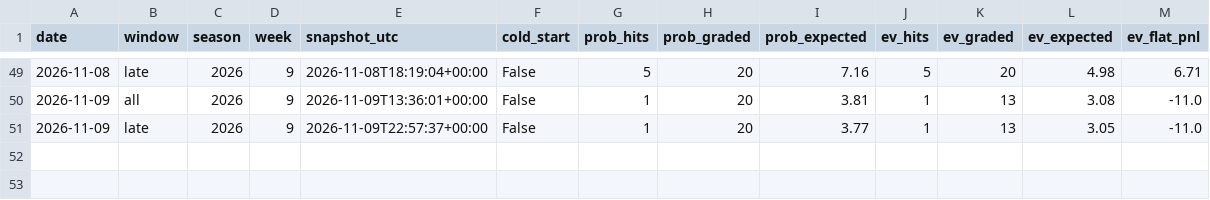
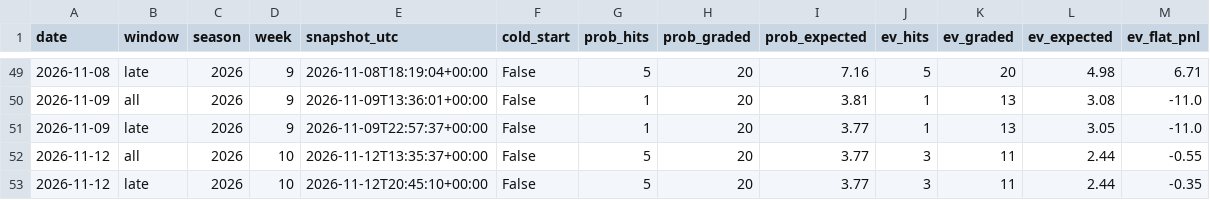
Before and after one commit to emf5278/Starter-jawn, a CSV file: results/touchdown_log.csv, drawn as a sheet; only a part is shown, gaps mark what is left out.

```diff
--- a/results/touchdown_log.csv
+++ b/results/touchdown_log.csv
@@ -51 +51,3 @@ date,window,season,week,snapshot_utc,cold_start,prob_hits,prob_graded,prob_expec
 2026-11-09,late,2026,9,2026-11-09T22:57:37+00:00,False,1,20,3.77,1,13,3.05,-11.0
+2026-11-12,all,2026,10,2026-11-12T13:35:37+00:00,False,5,20,3.77,3,11,2.44,-0.55
+2026-11-12,late,2026,10,2026-11-12T20:45:10+00:00,False,5,20,3.77,3,11,2.44,-0.35
```
Also changed, not shown: 4 other files.
